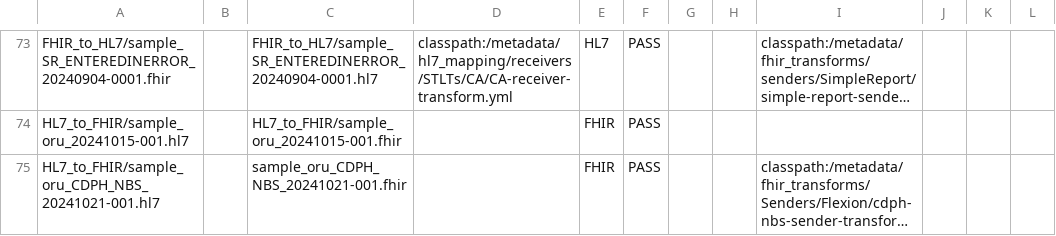
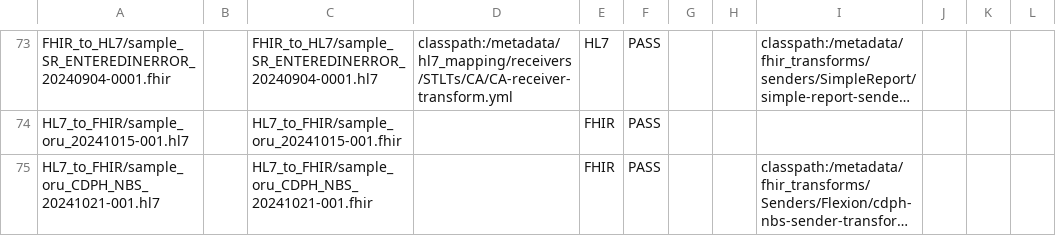
Before and after one commit to CDCgov/prime-reportstream, a CSV file: prime-router/src/testIntegration/resources/datatests/translation-test-config.csv, drawn as a sheet; only a part is shown, gaps mark what is left out; long unchanged cells end in …; the diff names each change by its address in the sheet, - before the commit and + after, or states it on an @@ line.

Commit message:
update expected filepath to correctly identify output file

```diff
--- a/prime-router/src/testIntegration/resources/datatests/translation-test-config.csv
+++ b/prime-router/src/testIntegration/resources/datatests/translation-test-config.csv
-C75: sample_oru_CDPH_NBS_20241021-001.fhir
+C75: HL7_to_FHIR/sample_oru_CDPH_NBS_20241021-001.fhir
```
